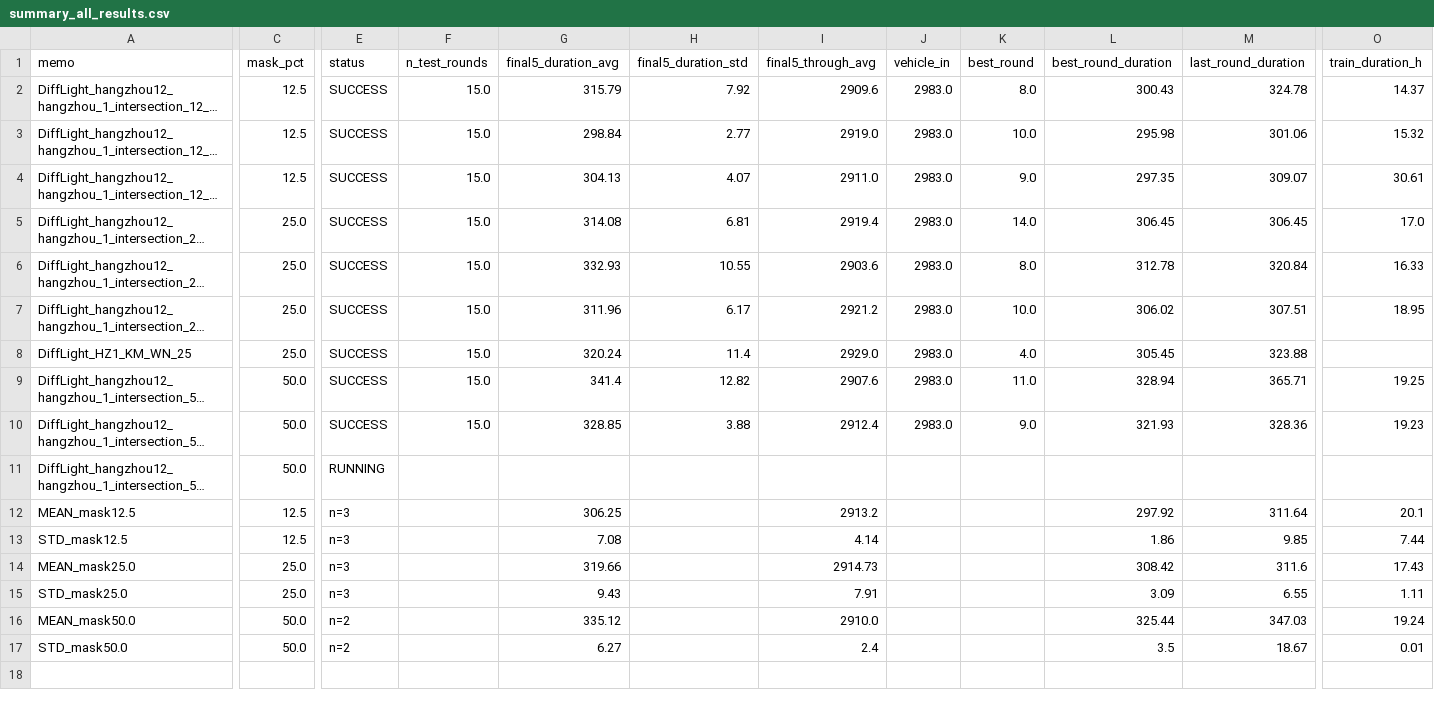
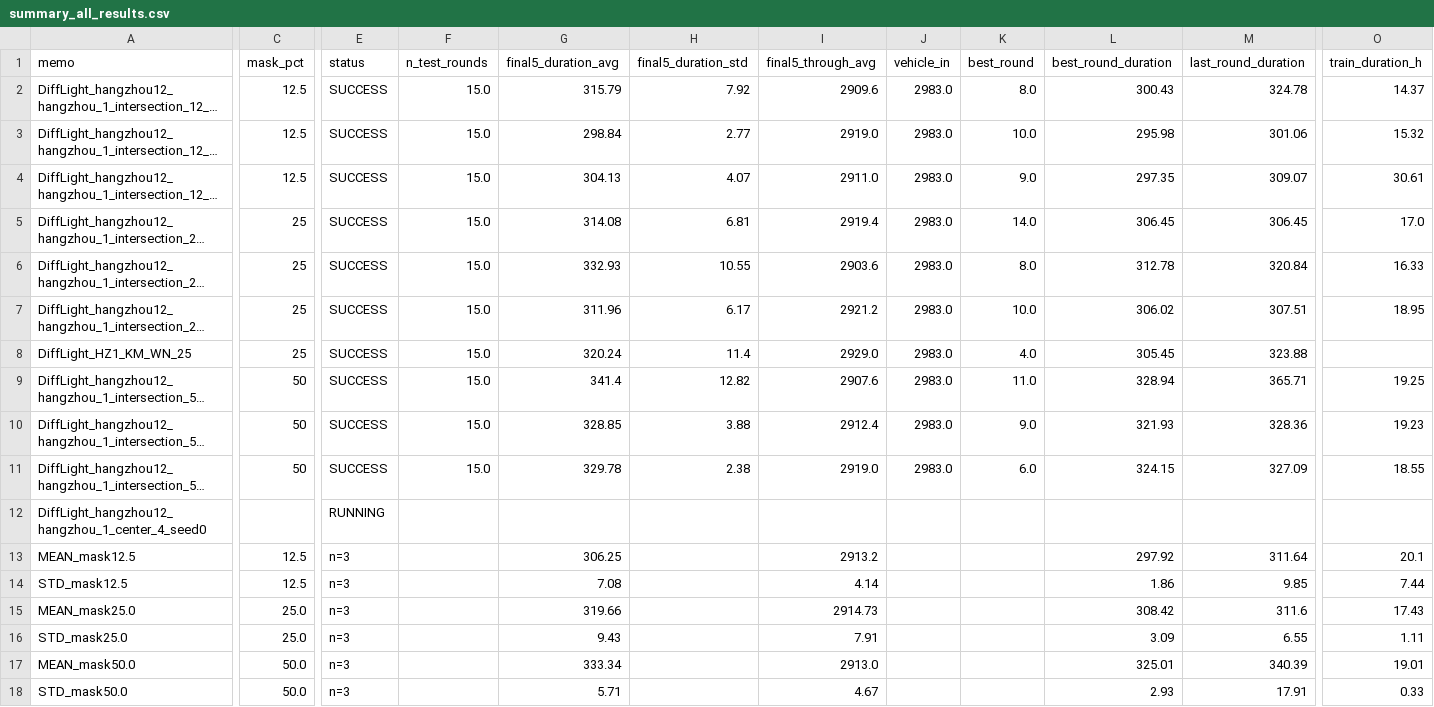
Before and after one commit to C3l3stin/DiffLight-release, a CSV file: experiments_log/summary_all_results.csv, drawn as a sheet; only a part is shown, gaps mark what is left out; long unchanged cells end in …; addresses are those after the commit; rows hold the shown columns only; the diff covers the shown part only; the diff names each change by its address in the sheet, - before the commit and + after, or states it on an @@ line.

```diff
--- a/experiments_log/summary_all_results.csv
+++ b/experiments_log/summary_all_results.csv
-C5:C8 (mask_pct): 25.0
+C5:C8 (mask_pct): 25
-C9:C11 (mask_pct): 50.0
+C9:C11 (mask_pct): 50
-E11 (status): RUNNING
+E11 (status): SUCCESS
-F11 (n_test_rounds): (empty)
+F11 (n_test_rounds): 15.0
-G11 (final5_duration_avg): (empty)
+G11 (final5_duration_avg): 329.78
-H11 (final5_duration_std): (empty)
+H11 (final5_duration_std): 2.38
-I11 (final5_through_avg): (empty)
+I11 (final5_through_avg): 2919.0
-J11 (vehicle_in): (empty)
+J11 (vehicle_in): 2983.0
-K11 (best_round): (empty)
+K11 (best_round): 6.0
-L11 (best_round_duration): (empty)
+L11 (best_round_duration): 324.15
-M11 (last_round_duration): (empty)
+M11 (last_round_duration): 327.09
-O11 (train_duration_h): (empty)
+O11 (train_duration_h): 18.55
+row 12: DiffLight_hangzhou12_hangzhou_1_center_4_seed0 |  | RUNNING
-E17:E18 (status): n=2
+E17:E18 (status): n=3
-G17 (final5_duration_avg): 335.12
+G17 (final5_duration_avg): 333.34
-I17 (final5_through_avg): 2910.0
+I17 (final5_through_avg): 2913.0
-L17 (best_round_duration): 325.44
+L17 (best_round_duration): 325.01
-M17 (last_round_duration): 347.03
+M17 (last_round_duration): 340.39
-O17 (train_duration_h): 19.24
+O17 (train_duration_h): 19.01
-G18 (final5_duration_avg): 6.27
+G18 (final5_duration_avg): 5.71
-I18 (final5_through_avg): 2.4
+I18 (final5_through_avg): 4.67
-L18 (best_round_duration): 3.5
+L18 (best_round_duration): 2.93
-M18 (last_round_duration): 18.67
+M18 (last_round_duration): 17.91
-O18 (train_duration_h): 0.01
+O18 (train_duration_h): 0.33
```
Also changed, not shown: 1 edited cell elsewhere in this file, experiments_log/difflight_hangzhou12_results.csv, 2 other files.
